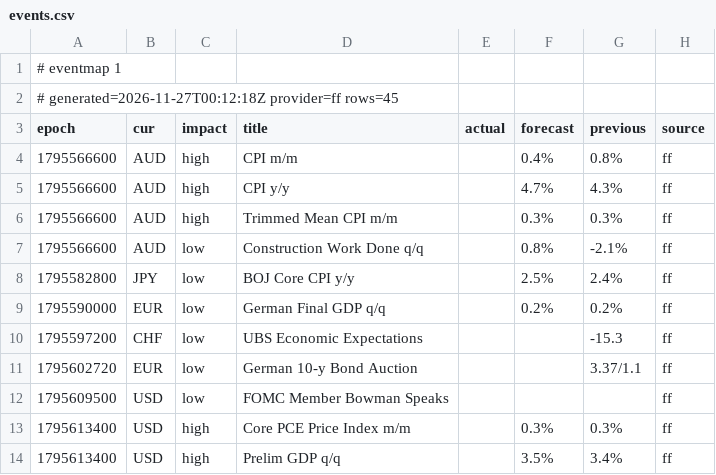
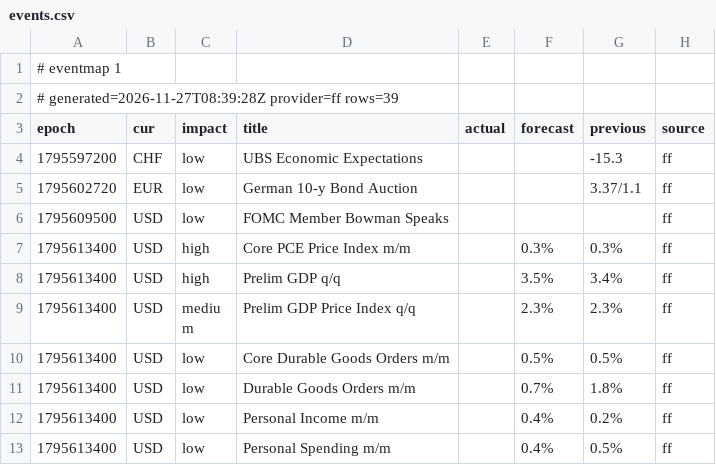
Before and after one commit to excalibur003/eventmap, a CSV file: feed/events.csv, drawn as a sheet; only a part is shown; the shorter side is filled out with more unchanged rows.

Commit message:
feed 2026-11-27T08:39:28Z

```diff
--- a/feed/events.csv
+++ b/feed/events.csv
@@ -1,10 +1,4 @@
 # eventmap 1
-# generated=2026-11-27T00:12:18Z provider=ff rows=45
+# generated=2026-11-27T08:39:28Z provider=ff rows=39
 epoch|cur|impact|title|actual|forecast|previous|source
-1795566600|AUD|high|CPI m/m||0.4%|0.8%|ff
-1795566600|AUD|high|CPI y/y||4.7%|4.3%|ff
-1795566600|AUD|high|Trimmed Mean CPI m/m||0.3%|0.3%|ff
-1795566600|AUD|low|Construction Work Done q/q||0.8%|-2.1%|ff
-1795582800|JPY|low|BOJ Core CPI y/y||2.5%|2.4%|ff
-1795590000|EUR|low|German Final GDP q/q||0.2%|0.2%|ff
 1795597200|CHF|low|UBS Economic Expectations|||-15.3|ff
```
